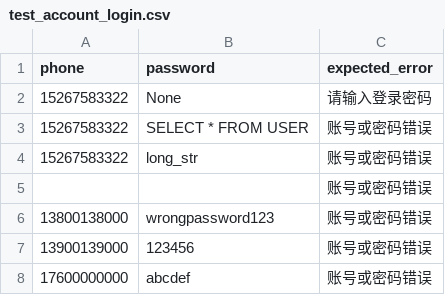
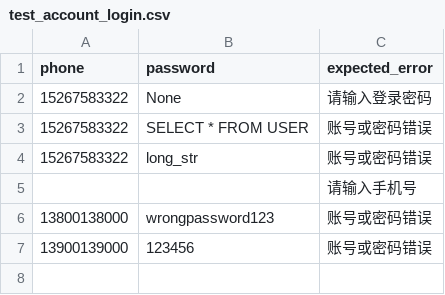
Before and after one commit to xinkouhe/Test-Practice-Collection, a CSV file: 03_ui_automation/framework/selenium_login_163music/data/test_account_login.csv, drawn as a sheet.

```diff
--- a/03_ui_automation/framework/selenium_login_163music/data/test_account_login.csv
+++ b/03_ui_automation/framework/selenium_login_163music/data/test_account_login.csv
@@ -4,5 +4,4 @@ phone,password,expected_error
 15267583322,long_str,账号或密码错误
-,,账号或密码错误
+,,请输入手机号
 13800138000,wrongpassword123,账号或密码错误
 13900139000,123456,账号或密码错误
-17600000000,abcdef,账号或密码错误
```
Also changed, not shown: 8 other files.
